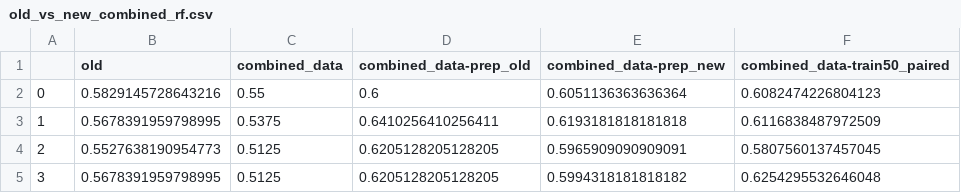
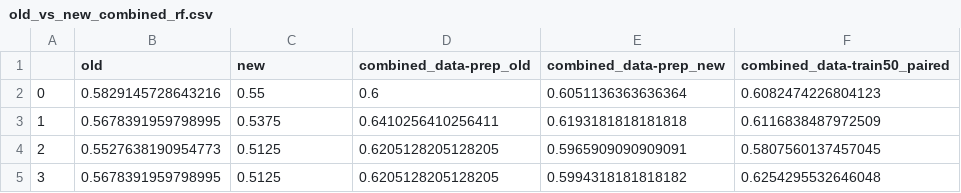
Before and after one commit to knightlab-analyses/imsms-ml, a CSV file: imsms_analysis/plottedResults/old_vs_new_combined_rf.csv, drawn as a sheet; only a part is shown.

Commit message:
plotted results

```diff
--- a/imsms_analysis/plottedResults/old_vs_new_combined_rf.csv
+++ b/imsms_analysis/plottedResults/old_vs_new_combined_rf.csv
@@ -1,2 +1,2 @@
-,old,combined_data,combined_data-prep_old,combined_data-prep_new,combined_data-train50_paired
+,old,new,combined_data-prep_old,combined_data-prep_new,combined_data-train50_paired
 0,0.5829145728643216,0.55,0.6,0.6051136363636364,0.6082474226804123
```
Also changed, not shown: imsms_analysis/plottedResults/finrisk_zebra_jaccard_FR02_100A.tsv, imsms_analysis/plottedResults/sol_zebra_jaccard_sex.tsv.
